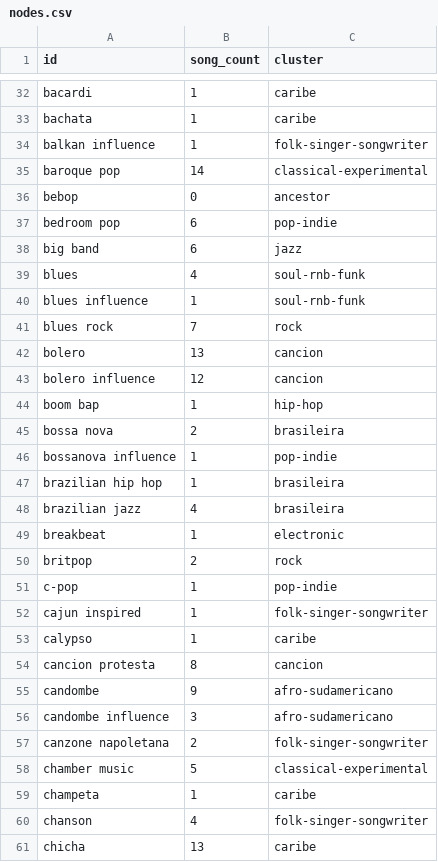
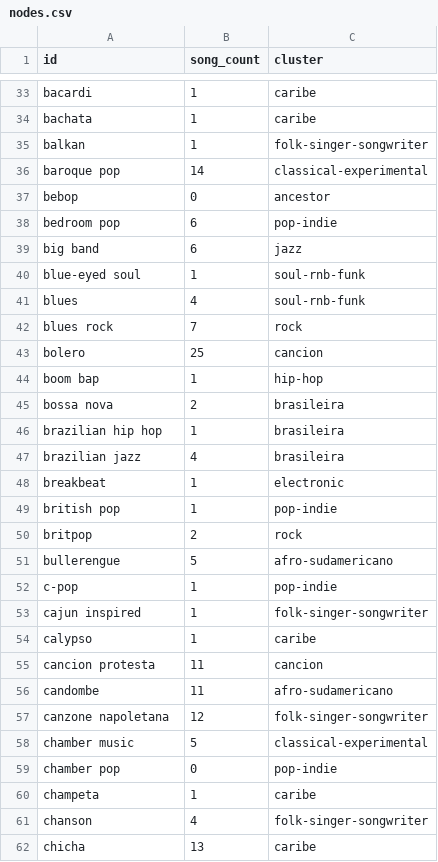
Before and after one commit to Valentinaorj/my-listening-map, a CSV file: data/nodes.csv, drawn as a sheet; only a part is shown, gaps mark what is left out; the diff covers the shown part only.

```diff
--- a/data/nodes.csv
+++ b/data/nodes.csv
@@ -33,3 +34,3 @@ bacardi,1,caribe
 bachata,1,caribe
-balkan influence,1,folk-singer-songwriter
+balkan,1,folk-singer-songwriter
 baroque pop,14,classical-experimental
@@ -38,10 +39,8 @@ bedroom pop,6,pop-indie
 big band,6,jazz
+blue-eyed soul,1,soul-rnb-funk
 blues,4,soul-rnb-funk
-blues influence,1,soul-rnb-funk
 blues rock,7,rock
-bolero,13,cancion
-bolero influence,12,cancion
+bolero,25,cancion
 boom bap,1,hip-hop
 bossa nova,2,brasileira
-bossanova influence,1,pop-indie
 brazilian hip hop,1,brasileira
@@ -49,3 +48,5 @@ brazilian jazz,4,brasileira
 breakbeat,1,electronic
+british pop,1,pop-indie
 britpop,2,rock
+bullerengue,5,afro-sudamericano
 c-pop,1,pop-indie
@@ -53,7 +54,7 @@ cajun inspired,1,folk-singer-songwriter
 calypso,1,caribe
-cancion protesta,8,cancion
-candombe,9,afro-sudamericano
-candombe influence,3,afro-sudamericano
-canzone napoletana,2,folk-singer-songwriter
+cancion protesta,11,cancion
+candombe,11,afro-sudamericano
+canzone napoletana,12,folk-singer-songwriter
 chamber music,5,classical-experimental
+chamber pop,0,pop-indie
 champeta,1,caribe
```
Also changed, not shown: 12 added rows, 9 removed rows and 34 edited cells elsewhere in this file, data/edges.csv, 4 other files.
